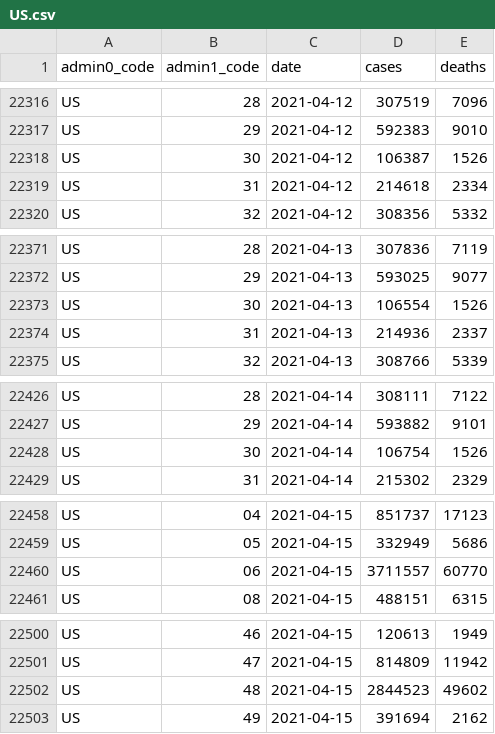
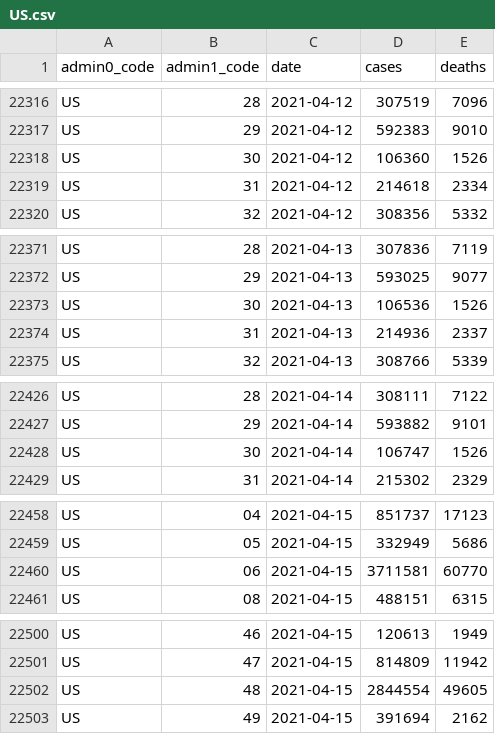
Before and after one commit to covid-open-data/xform-casecount-us-nytimes, a CSV file: output/admin1/US.csv, drawn as a sheet; only a part is shown, gaps mark what is left out.

```diff
--- a/output/admin1/US.csv
+++ b/output/admin1/US.csv
@@ -22317,3 +22317,3 @@ US,28,2021-04-12,307519,7096
 US,29,2021-04-12,592383,9010
-US,30,2021-04-12,106387,1526
+US,30,2021-04-12,106360,1526
 US,31,2021-04-12,214618,2334
@@ -22372,3 +22372,3 @@ US,28,2021-04-13,307836,7119
 US,29,2021-04-13,593025,9077
-US,30,2021-04-13,106554,1526
+US,30,2021-04-13,106536,1526
 US,31,2021-04-13,214936,2337
@@ -22427,3 +22427,3 @@ US,28,2021-04-14,308111,7122
 US,29,2021-04-14,593882,9101
-US,30,2021-04-14,106754,1526
+US,30,2021-04-14,106747,1526
 US,31,2021-04-14,215302,2329
@@ -22459,3 +22459,3 @@ US,04,2021-04-15,851737,17123
 US,05,2021-04-15,332949,5686
-US,06,2021-04-15,3711557,60770
+US,06,2021-04-15,3711581,60770
 US,08,2021-04-15,488151,6315
@@ -22501,3 +22501,3 @@ US,46,2021-04-15,120613,1949
 US,47,2021-04-15,814809,11942
-US,48,2021-04-15,2844523,49602
+US,48,2021-04-15,2844554,49605
 US,49,2021-04-15,391694,2162
```
Also changed, not shown: output/admin0/US.csv.
